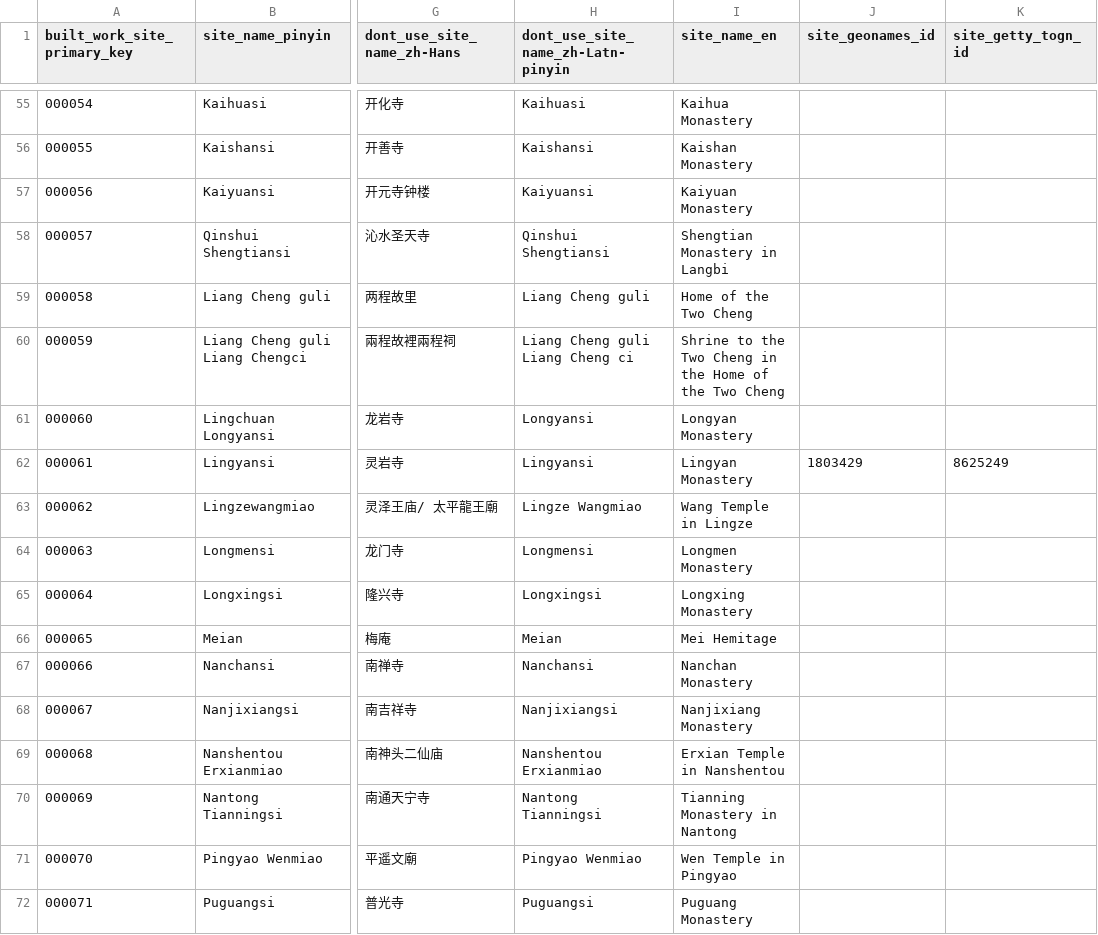
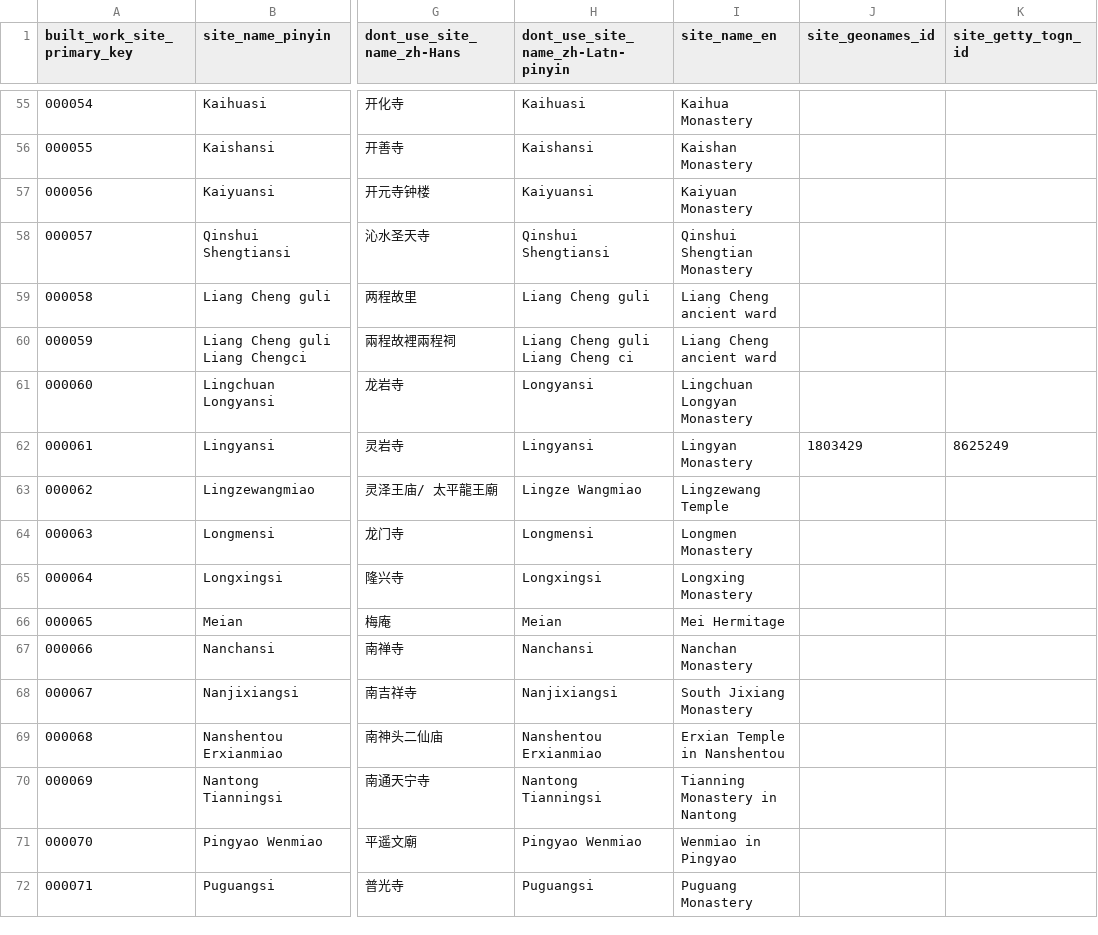
Before and after one commit to VandyVRC/tcadrt, a CSV file: site/site.csv, drawn as a sheet; only a part is shown, gaps mark what is left out; the diff covers the shown part only; the diff names each change by its address in the sheet, - before the commit and + after, or states it on an @@ line.

Commit message:
updating English site names, changing identifier for Suzhou Xuanmiaoguan to 000089

```diff
--- a/site/site.csv
+++ b/site/site.csv
-I58 (site_name_en): Shengtian Monastery in Langbi
+I58 (site_name_en): Qinshui Shengtian Monastery
-I59 (site_name_en): Home of the Two Cheng
+I59 (site_name_en): Liang Cheng ancient ward
-I60 (site_name_en): Shrine to the Two Cheng in the Home of the Two Cheng
+I60 (site_name_en): Liang Cheng ancient ward
-I61 (site_name_en): Longyan Monastery
+I61 (site_name_en): Lingchuan Longyan Monastery
-I63 (site_name_en): Wang Temple in Lingze
+I63 (site_name_en): Lingzewang Temple
-I66 (site_name_en): Mei Hemitage
+I66 (site_name_en): Mei Hermitage
-I68 (site_name_en): Nanjixiang Monastery
+I68 (site_name_en): South Jixiang Monastery
-I71 (site_name_en): Wen Temple in Pingyao
+I71 (site_name_en): Wenmiao in Pingyao
```
Also changed, not shown: 35 edited cells elsewhere in this file.
